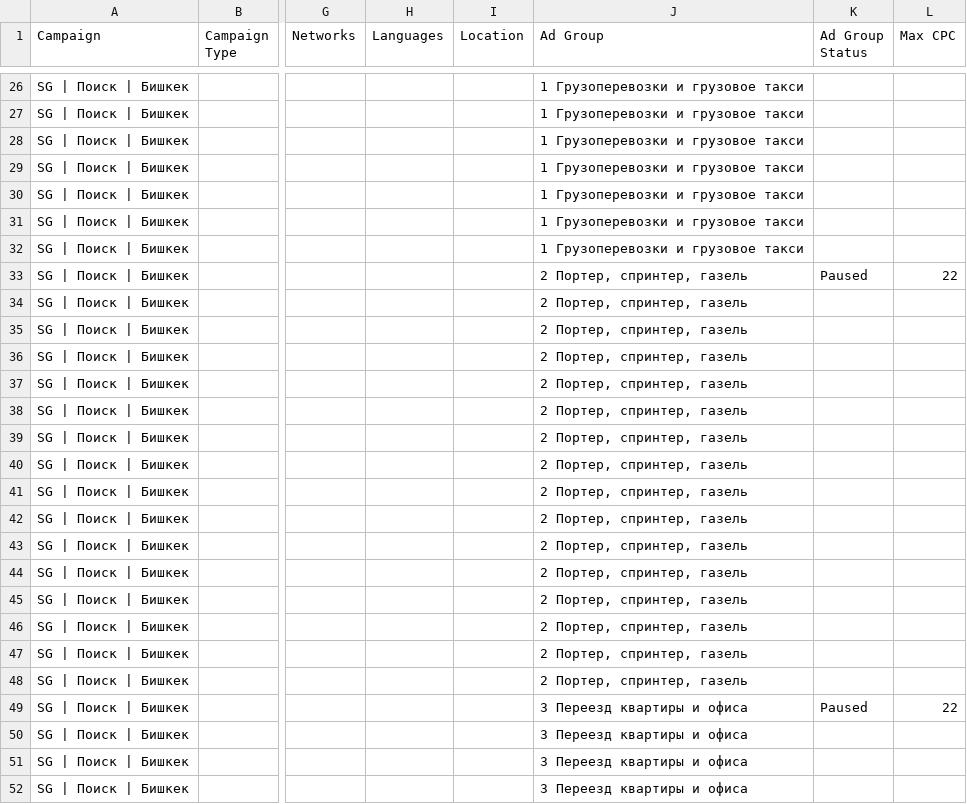
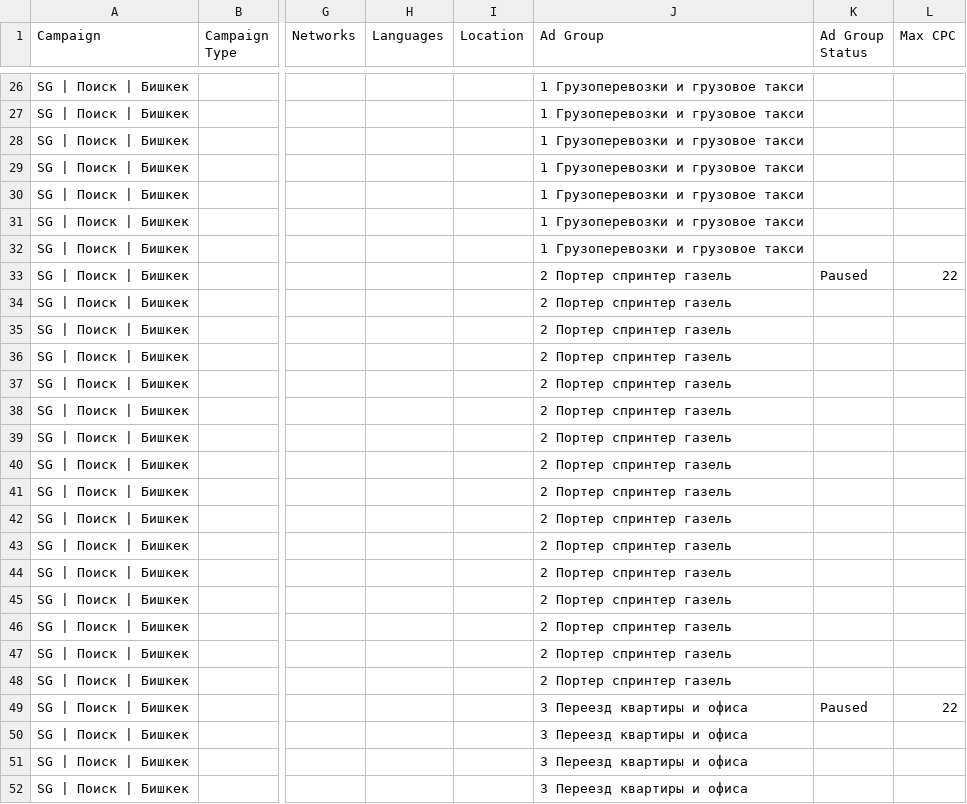
Before and after one commit to jssoft20-sys/Lux, a CSV file: ads/google-ads-import.csv, drawn as a sheet; only a part is shown, gaps mark what is left out; the diff covers the shown part only; the diff names each change by its address in the sheet, - before the commit and + after, or states it on an @@ line.

```diff
--- a/ads/google-ads-import.csv
+++ b/ads/google-ads-import.csv
-J33:J48 (Ad Group): 2 Портер, спринтер, газель
+J33:J48 (Ad Group): 2 Портер спринтер газель
```
Also changed, not shown: 64 edited cells elsewhere in this file, ads/ads.csv, ads/keywords.csv, 15 other files.
